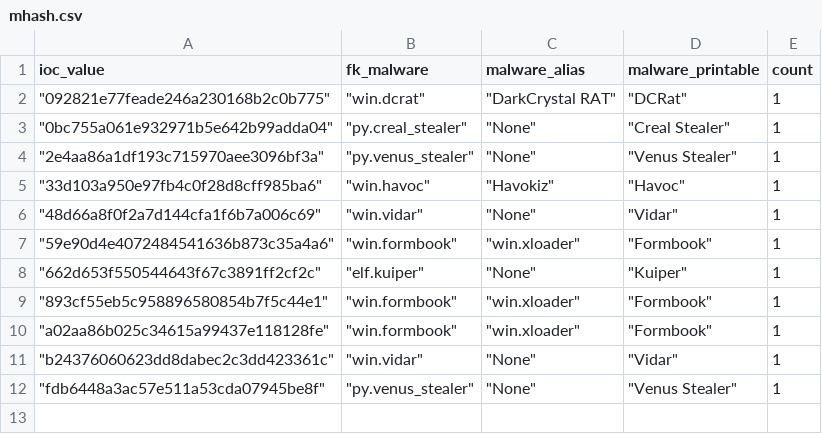
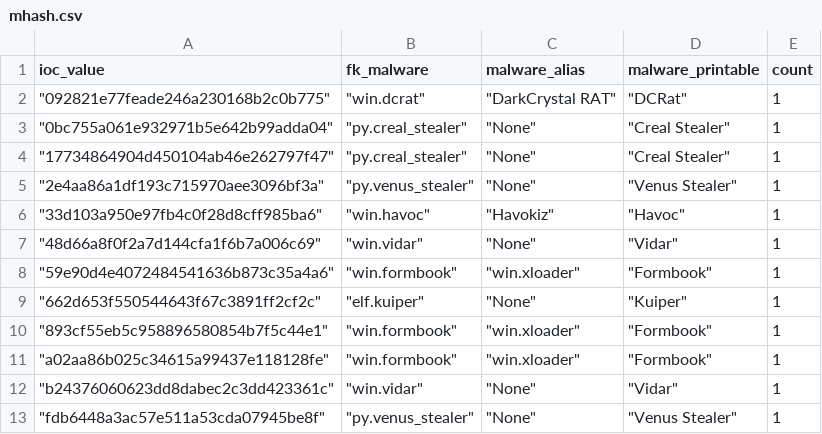
Before and after one commit to LunaMarginis/Intel-WatchTower, a CSV file: mhash.csv, drawn as a sheet.

```diff
--- a/mhash.csv
+++ b/mhash.csv
@@ -3,2 +3,3 @@ ioc_value,fk_malware,malware_alias,malware_printable,count
 " ""0bc755a061e932971b5e642b99adda04"""," ""py.creal_stealer"""," ""None"""," ""Creal Stealer""",1
+" ""17734864904d450104ab46e262797f47"""," ""py.creal_stealer"""," ""None"""," ""Creal Stealer""",1
 " ""2e4aa86a1df193c715970aee3096bf3a"""," ""py.venus_stealer"""," ""None"""," ""Venus Stealer""",1
```
Also changed, not shown: 1 other file.
